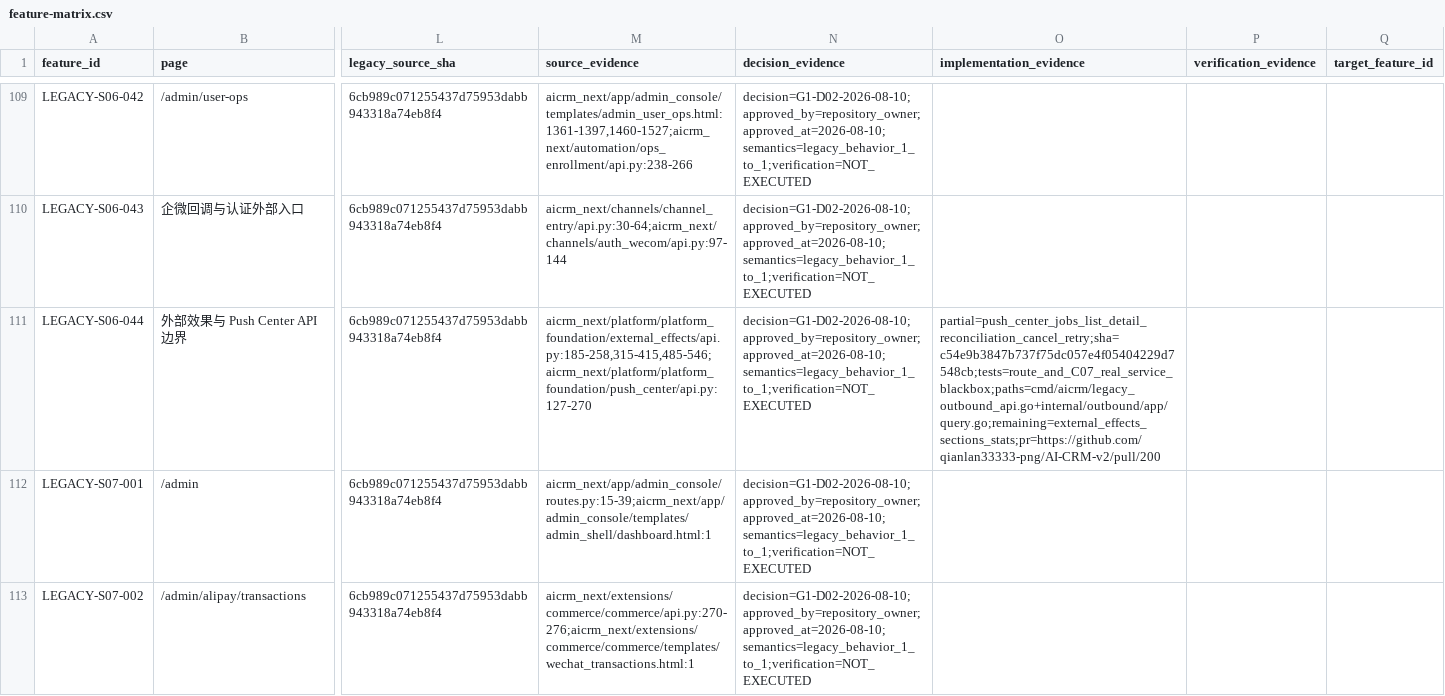
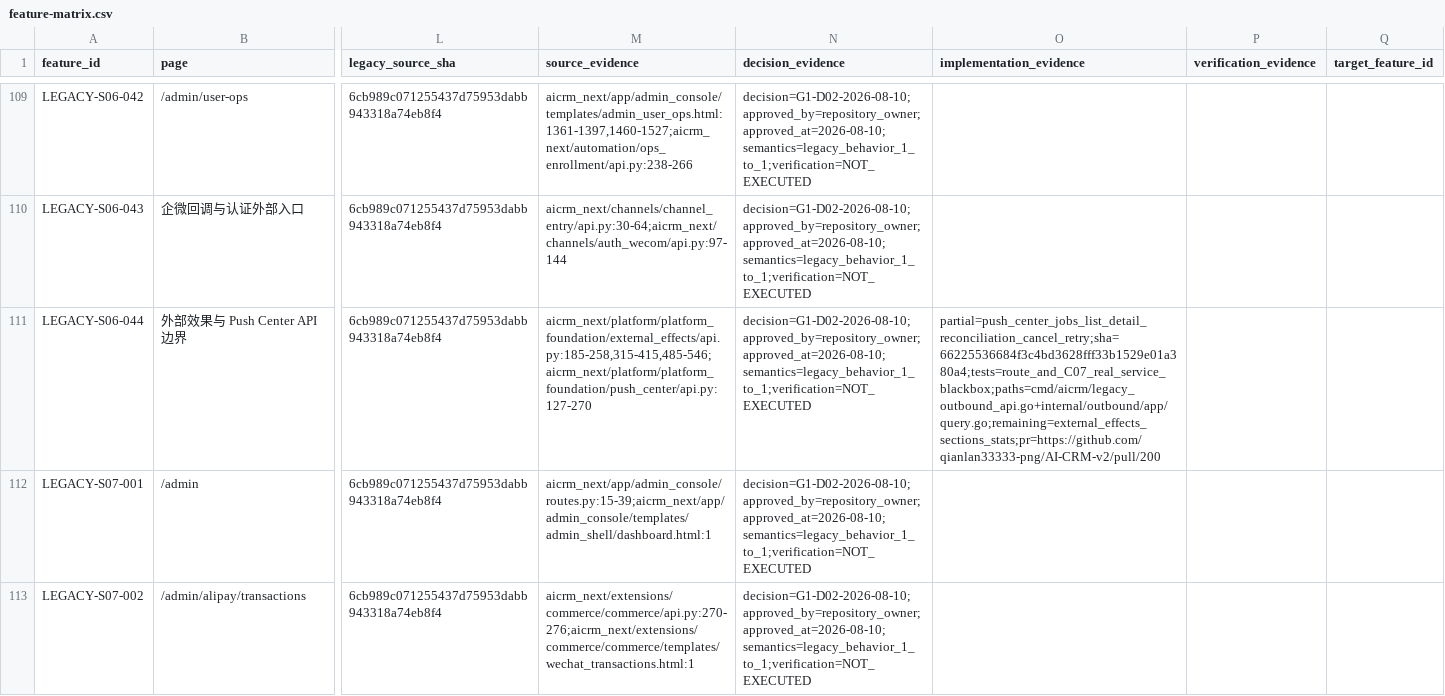
Before and after one commit to qianlan33333-png/AI-CRM-v2, a CSV file: docs/feature-matrix.csv, drawn as a sheet; only a part is shown, gaps mark what is left out; the diff names each change by its address in the sheet, - before the commit and + after, or states it on an @@ line.

Commit message:
docs(outbound): 记录 O7 Go 1.26.6 重放收据

```diff
--- a/docs/feature-matrix.csv
+++ b/docs/feature-matrix.csv
-O111 (implementation_evidence): partial=push_center_jobs_list_detail_reconciliation_cancel_retry;sha=c54e9b3847b737f75dc057e4f05404229d7548cb;tests=route_and_C07_real_service_blackbox;paths=cmd/aicrm/legacy_outbound_api.go+internal/outbound/app/query.go;remaining=external_effects_sections_stats;pr=https://github.com/qianlan33333-png/AI-CRM-v2/pull/200
+O111 (implementation_evidence): partial=push_center_jobs_list_detail_reconciliation_cancel_retry;sha=66225536684f3c4bd3628fff33b1529e01a380a4;tests=route_and_C07_real_service_blackbox;paths=cmd/aicrm/legacy_outbound_api.go+internal/outbound/app/query.go;remaining=external_effects_sections_stats;pr=https://github.com/qianlan33333-png/AI-CRM-v2/pull/200
```
Also changed, not shown: 3 other files.
